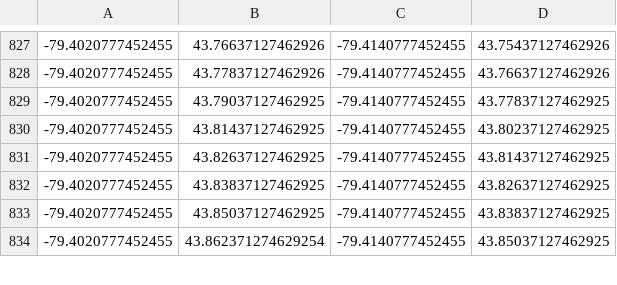
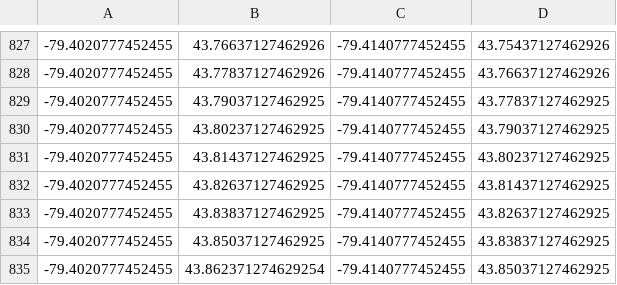
Before and after one commit to codereport/city-strides-hacking, a CSV file: cache/all_toronto.csv, drawn as a sheet; only a part is shown, gaps mark what is left out; the diff names each change by its address in the sheet, - before the commit and + after, or states it on an @@ line.

Commit message:
:card_file_box: update data

```diff
--- a/cache/all_toronto.csv
+++ b/cache/all_toronto.csv
+row 830: -79.4020777452455 | 43.80237127462925 | -79.4140777452455 | 43.79037127462925
```
